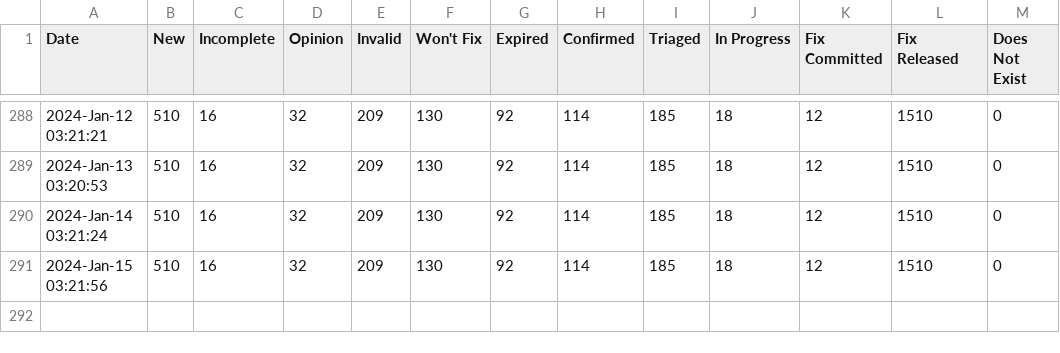
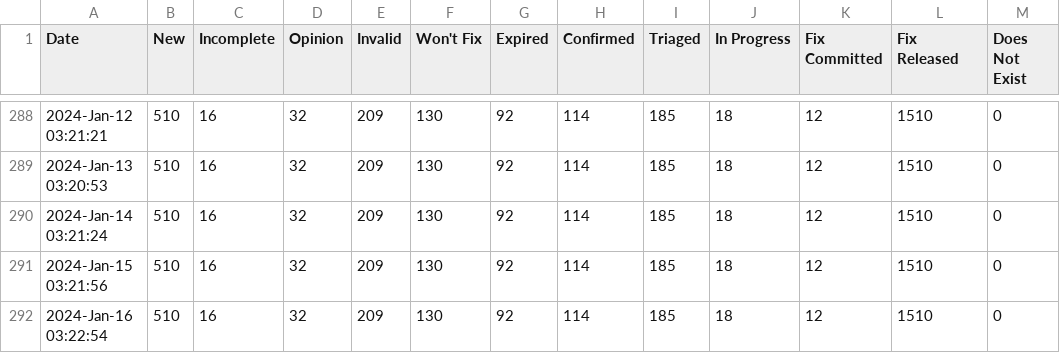
Before and after one commit to mr-cal/starcraft-stats, a CSV file: data/snapcraft-launchpad.csv, drawn as a sheet; only a part is shown, gaps mark what is left out.

```diff
--- a/data/snapcraft-launchpad.csv
+++ b/data/snapcraft-launchpad.csv
@@ -291 +291,2 @@ Date,New,Incomplete,Opinion,Invalid,Won't Fix,Expired,Confirmed,Triaged,In Progr
 2024-Jan-15 03:21:56,510,16,32,209,130,92,114,185,18,12,1510,0
+2024-Jan-16 03:22:54,510,16,32,209,130,92,114,185,18,12,1510,0
```
